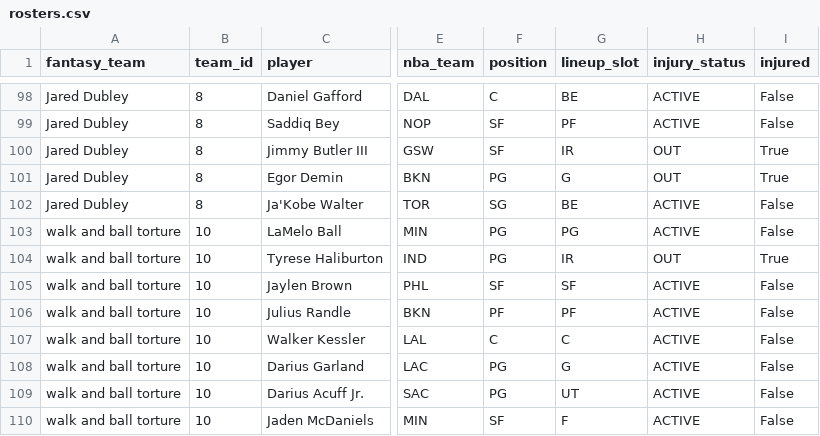
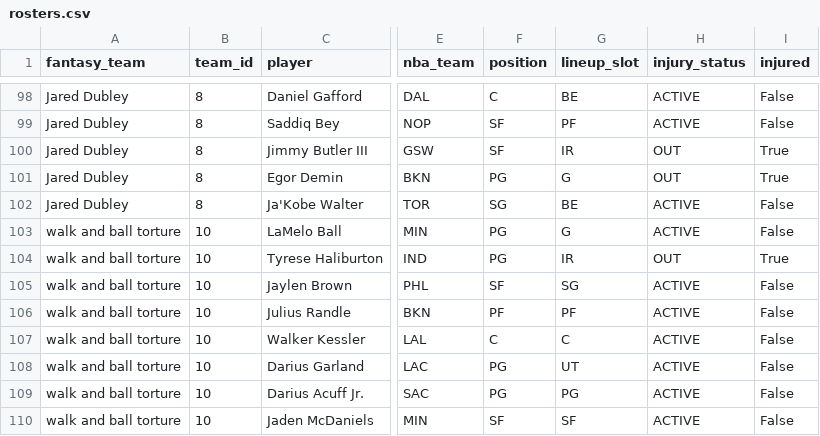
Before and after one commit to qtdooley/espn-fantasy-winprob, a CSV file: data/ahs/rosters.csv, drawn as a sheet; only a part is shown, gaps mark what is left out; the diff covers the shown part only; the diff names each change by its address in the sheet, - before the commit and + after, or states it on an @@ line.

```diff
--- a/data/ahs/rosters.csv
+++ b/data/ahs/rosters.csv
-G103 (lineup_slot): PG
+G103 (lineup_slot): G
-G105 (lineup_slot): SF
+G105 (lineup_slot): SG
-G108 (lineup_slot): G
+G108 (lineup_slot): UT
-G109 (lineup_slot): UT
+G109 (lineup_slot): PG
-G110 (lineup_slot): F
+G110 (lineup_slot): SF
```
Also changed, not shown: 1 added row, 1 removed row and 5 edited cells elsewhere in this file, data/ahs/history/win_probability.csv, data/ahs/schedule.csv, 4 other files.
